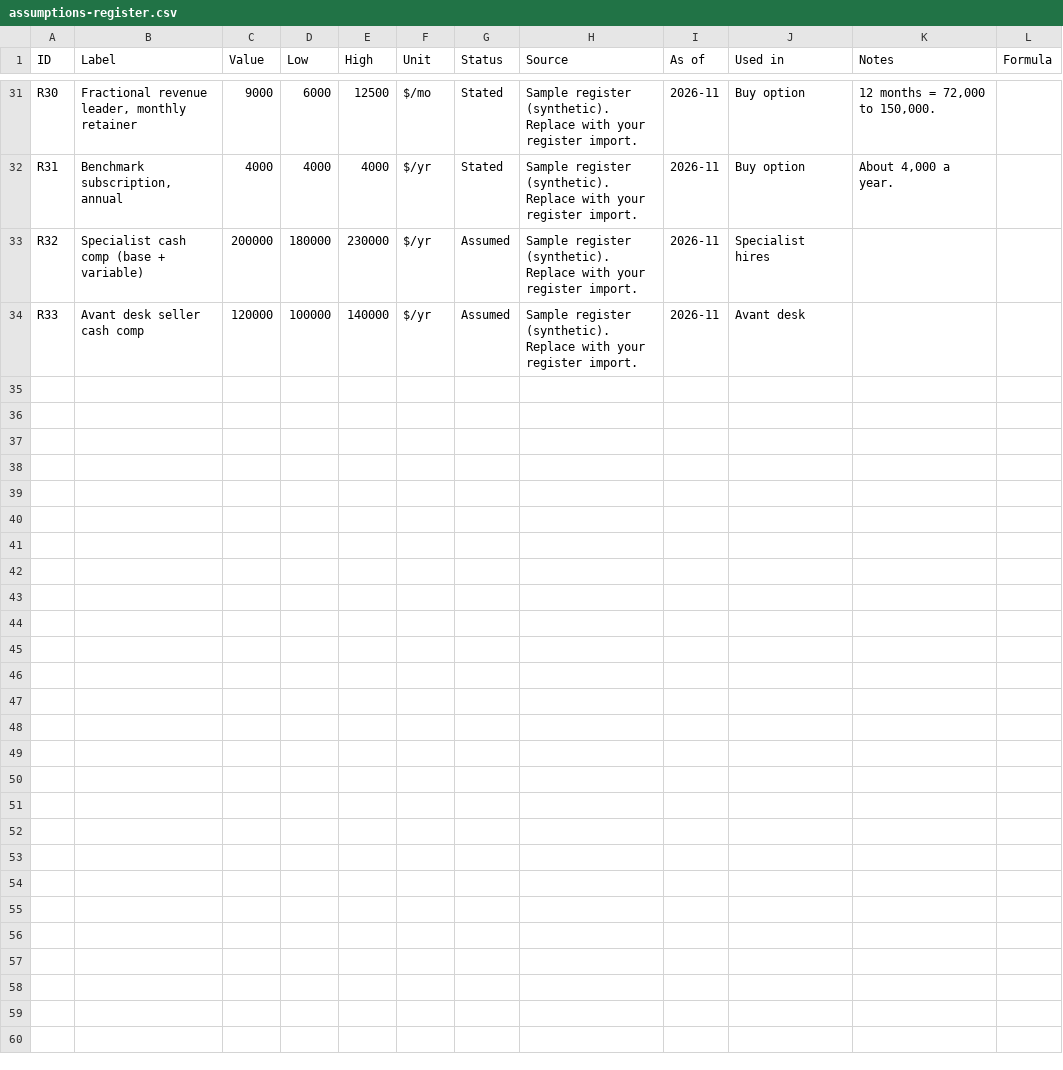
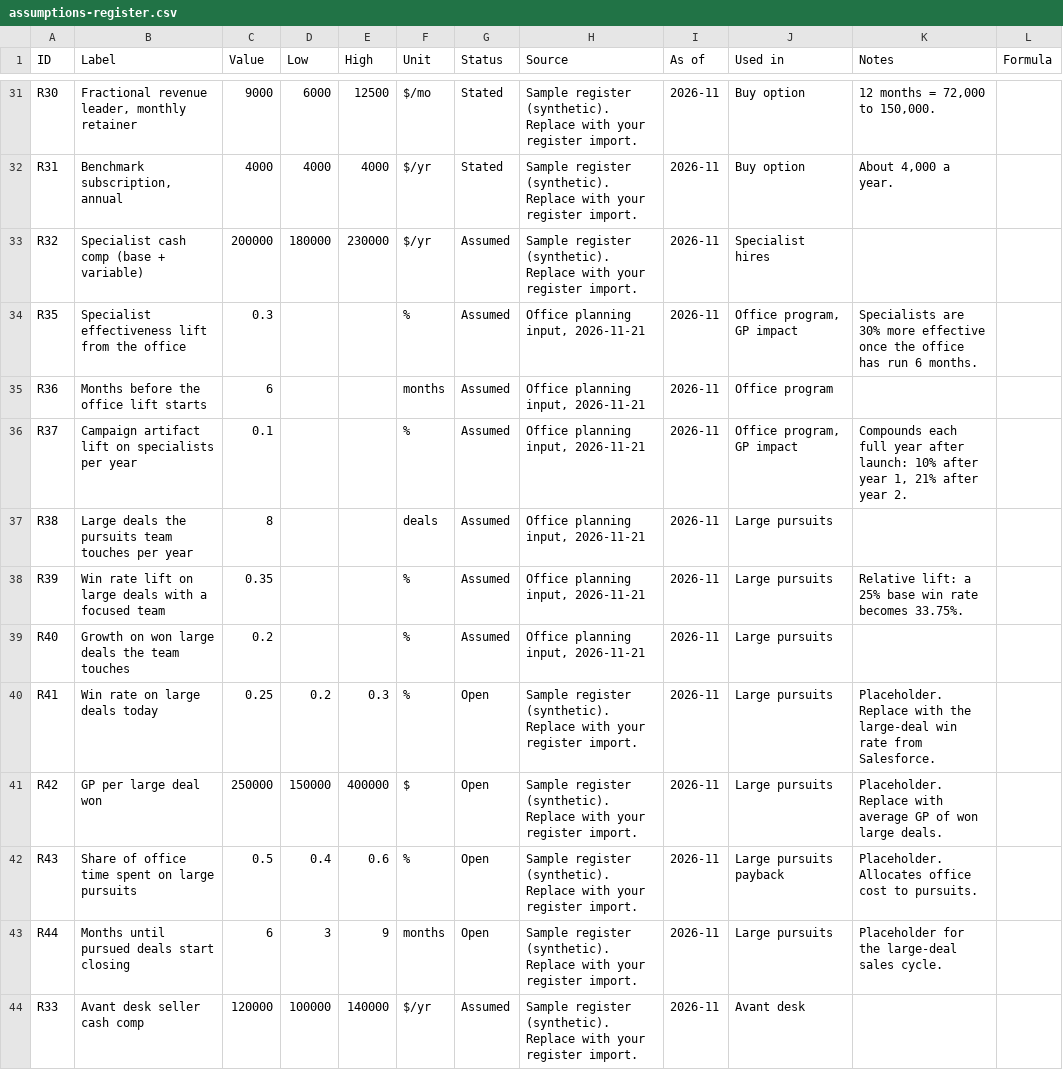
Before and after one commit to VinceJIppo/Curiosity-Workbench, a CSV file: samples/assumptions-register.csv, drawn as a sheet; only a part is shown, gaps mark what is left out.

```diff
--- a/samples/assumptions-register.csv
+++ b/samples/assumptions-register.csv
@@ -33,2 +33,12 @@ R31,"Benchmark subscription, annual",4000,4000,4000,$/yr,Stated,Sample register
 R32,Specialist cash comp (base + variable),200000,180000,230000,$/yr,Assumed,Sample register (synthetic). Replace with your register import.,2026-11,Specialist hires,,
+R35,Specialist effectiveness lift from the office,0.3,,,%,Assumed,"Office planning input, 2026-11-21",2026-11,"Office program, GP impact",Specialists are 30% more effective once the office has run 6 months.,
+R36,Months before the office lift starts,6,,,months,Assumed,"Office planning input, 2026-11-21",2026-11,Office program,,
+R37,Campaign artifact lift on specialists per year,0.1,,,%,Assumed,"Office planning input, 2026-11-21",2026-11,"Office program, GP impact","Compounds each full year after launch: 10% after year 1, 21% after year 2.",
+R38,Large deals the pursuits team touches per year,8,,,deals,Assumed,"Office planning input, 2026-11-21",2026-11,Large pursuits,,
+R39,Win rate lift on large deals with a focused team,0.35,,,%,Assumed,"Office planning input, 2026-11-21",2026-11,Large pursuits,Relative lift: a 25% base win rate becomes 33.75%.,
+R40,Growth on won large deals the team touches,0.2,,,%,Assumed,"Office planning input, 2026-11-21",2026-11,Large pursuits,,
+R41,Win rate on large deals today,0.25,0.2,0.3,%,Open,Sample register (synthetic). Replace with your register import.,2026-11,Large pursuits,Placeholder. Replace with the large-deal win rate from Salesforce.,
+R42,GP per large deal won,250000,150000,400000,$,Open,Sample register (synthetic). Replace with your register import.,2026-11,Large pursuits,Placeholder. Replace with average GP of won large deals.,
+R43,Share of office time spent on large pursuits,0.5,0.4,0.6,%,Open,Sample register (synthetic). Replace with your register import.,2026-11,Large pursuits payback,Placeholder. Allocates office cost to pursuits.,
+R44,Months until pursued deals start closing,6,3,9,months,Open,Sample register (synthetic). Replace with your register import.,2026-11,Large pursuits,Placeholder for the large-deal sales cycle.,
 R33,Avant desk seller cash comp,120000,100000,140000,$/yr,Assumed,Sample register (synthetic). Replace with your register import.,2026-11,Avant desk,,
```
Also changed, not shown: 11 other files.
